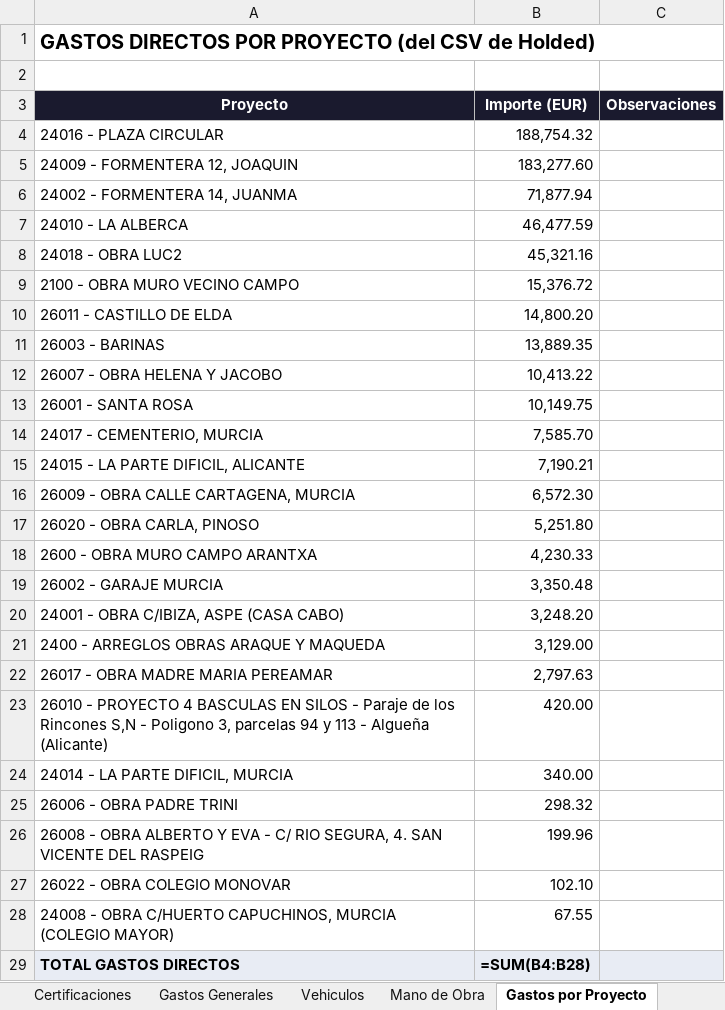
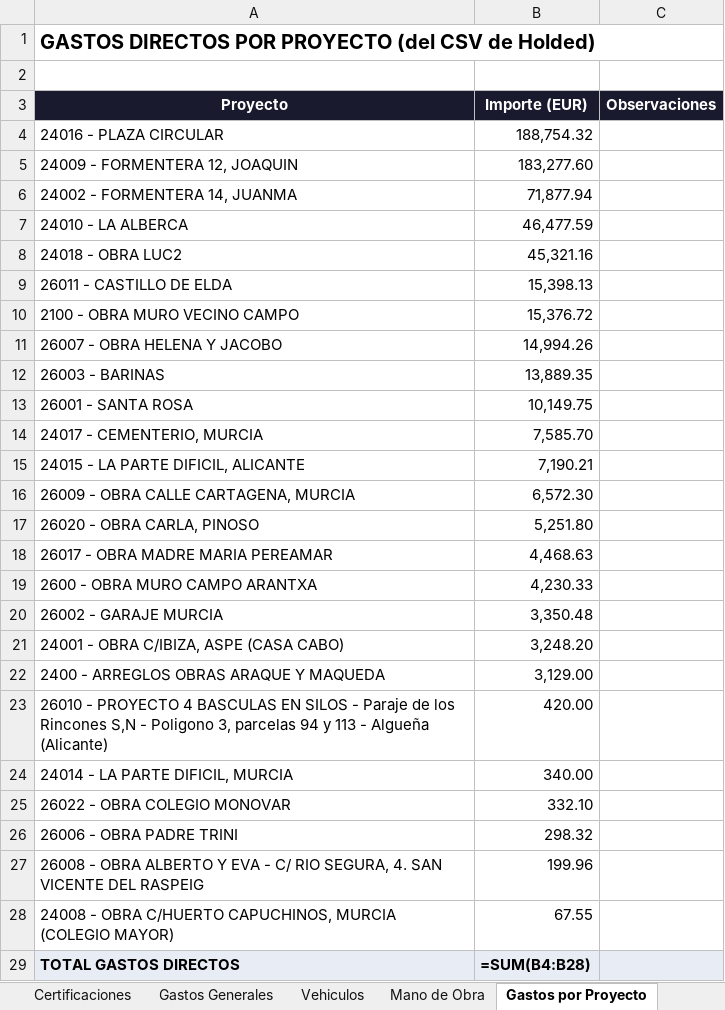
Before and after one commit to juanjosemas/dashboard, an Excel workbook: ECO_STRUCT_Datos.xlsx, sheet Gastos por Proyecto, drawn as a sheet; values as stored, in another font and other column widths than the file's, no borders; formulas without a stored value are shown as written; removed rows and columns are numbered as before the commit, all else as after; the diff names each change by its address in the sheet, - before the commit and + after, or states it on an @@ line.

```diff
--- a/ECO_STRUCT_Datos.xlsx (sheet Gastos por Proyecto)
+++ b/ECO_STRUCT_Datos.xlsx (sheet Gastos por Proyecto)
+row 9: 26011 - CASTILLO DE ELDA | 15,398.13
-row 10: 26011 - CASTILLO DE ELDA | 14,800.20
+row 11: 26007 - OBRA HELENA Y JACOBO | 14,994.26
-row 12: 26007 - OBRA HELENA Y JACOBO | 10,413.22
+row 18: 26017 - OBRA MADRE MARIA PEREAMAR | 4,468.63
-row 22: 26017 - OBRA MADRE MARIA PEREAMAR | 2,797.63
+row 25: 26022 - OBRA COLEGIO MONOVAR | 332.10
-row 27: 26022 - OBRA COLEGIO MONOVAR | 102.10
```
Also changed, not shown: sheet Facturas por Obra, 4 other files.
